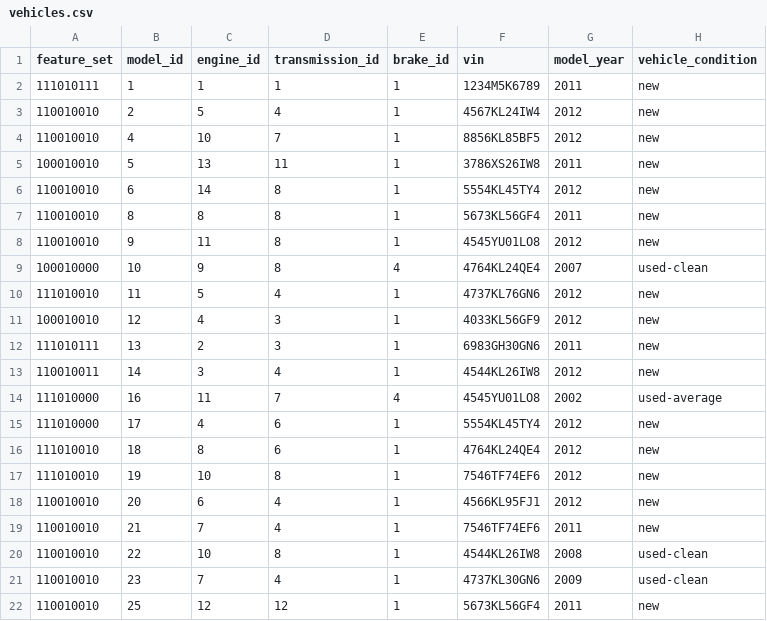
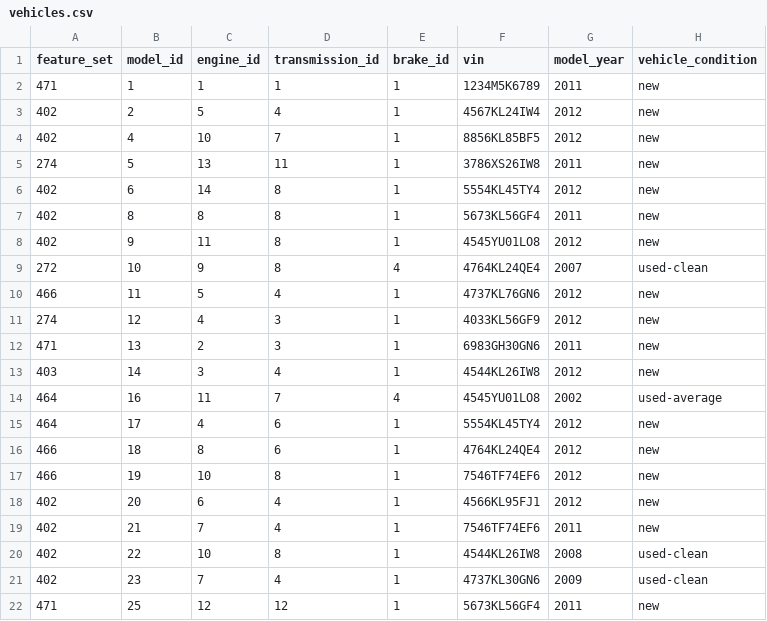
Before and after one commit to tmsmith13/EECS647Project, a CSV file: sql/vehicles.csv, drawn as a sheet; only a part is shown; the diff names each change by its address in the sheet, - before the commit and + after, or states it on an @@ line.

Commit message:
Fixed feature_set in vehicles csv to be decimal not binary

```diff
--- a/sql/vehicles.csv
+++ b/sql/vehicles.csv
-A2 (feature_set): 111010111
+A2 (feature_set): 471
-A3:A4 (feature_set): 110010010
+A3:A4 (feature_set): 402
-A5 (feature_set): 100010010
+A5 (feature_set): 274
-A6:A8 (feature_set): 110010010
+A6:A8 (feature_set): 402
-A9 (feature_set): 100010000
+A9 (feature_set): 272
-A10 (feature_set): 111010010
+A10 (feature_set): 466
-A11 (feature_set): 100010010
+A11 (feature_set): 274
-A12 (feature_set): 111010111
+A12 (feature_set): 471
-A13 (feature_set): 110010011
+A13 (feature_set): 403
-A14:A15 (feature_set): 111010000
+A14:A15 (feature_set): 464
-A16:A17 (feature_set): 111010010
+A16:A17 (feature_set): 466
-A18:A21 (feature_set): 110010010
+A18:A21 (feature_set): 402
-A22 (feature_set): 110010010
+A22 (feature_set): 471
```
